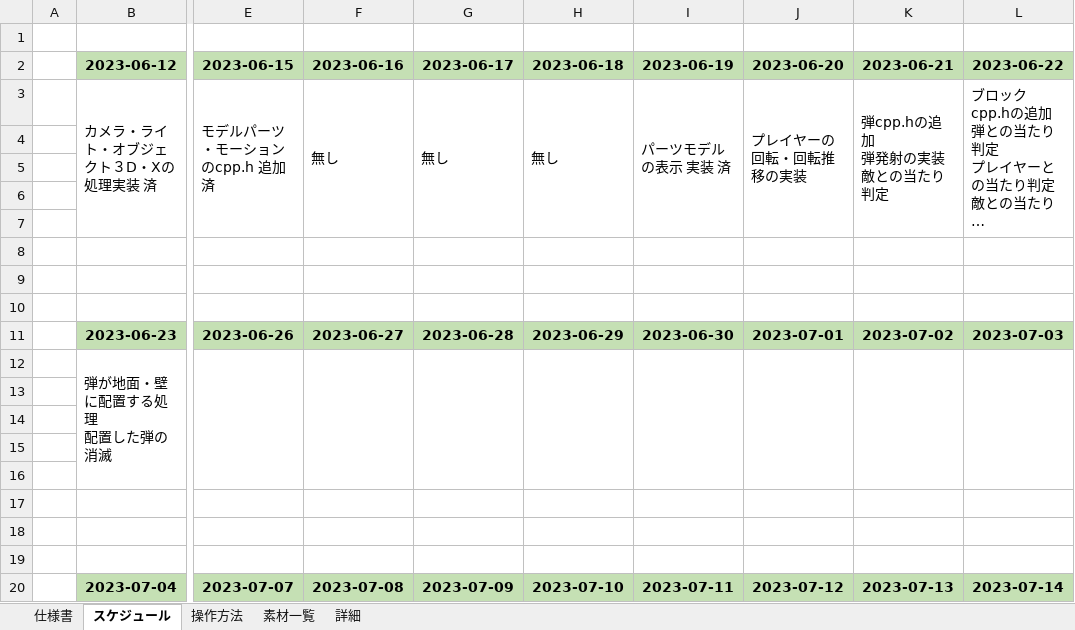
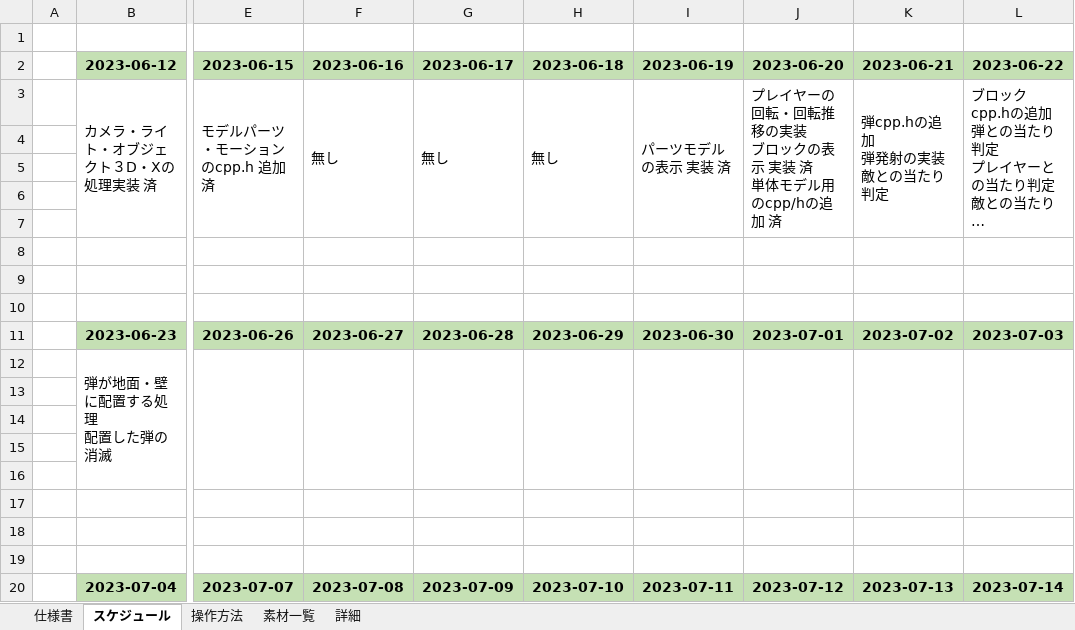
Before and after one commit to keisuke0211/pixel, an Excel workbook: data/ゲームデータ.xlsx, sheet スケジュール, drawn as a sheet; only a part is shown, gaps mark what is left out; long unchanged cells end in …; values as stored, in another font and other column widths than the file's, no borders; ↵ is a line break in a cell; the diff names each change by its address in the sheet, - before the commit and + after, or states it on an @@ line.

Commit message:
スケジュールの更新

```diff
--- a/data/ゲームデータ.xlsx (sheet スケジュール)
+++ b/data/ゲームデータ.xlsx (sheet スケジュール)
-J3 (2023-06-20): プレイヤーの回転・回転推移の実装
+J3 (2023-06-20): プレイヤーの回転・回転推移の実装 ↵ ブロックの表示 実装 済 ↵ 単体モデル用のcpp/hの追加 済
```
